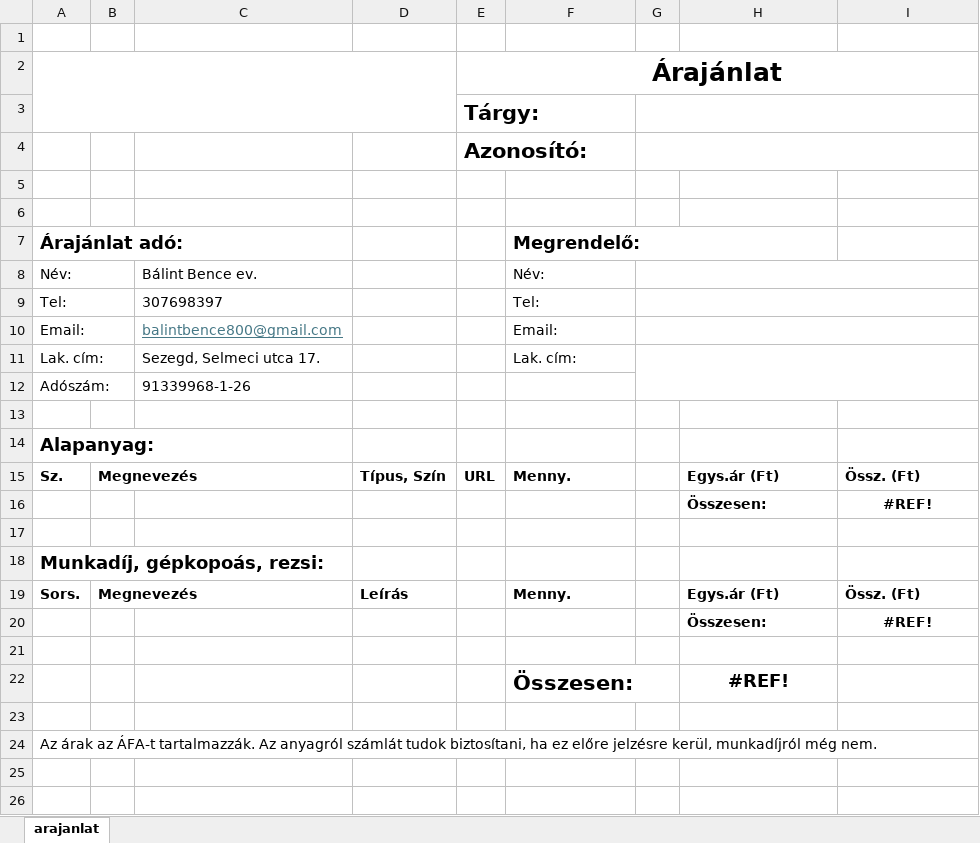
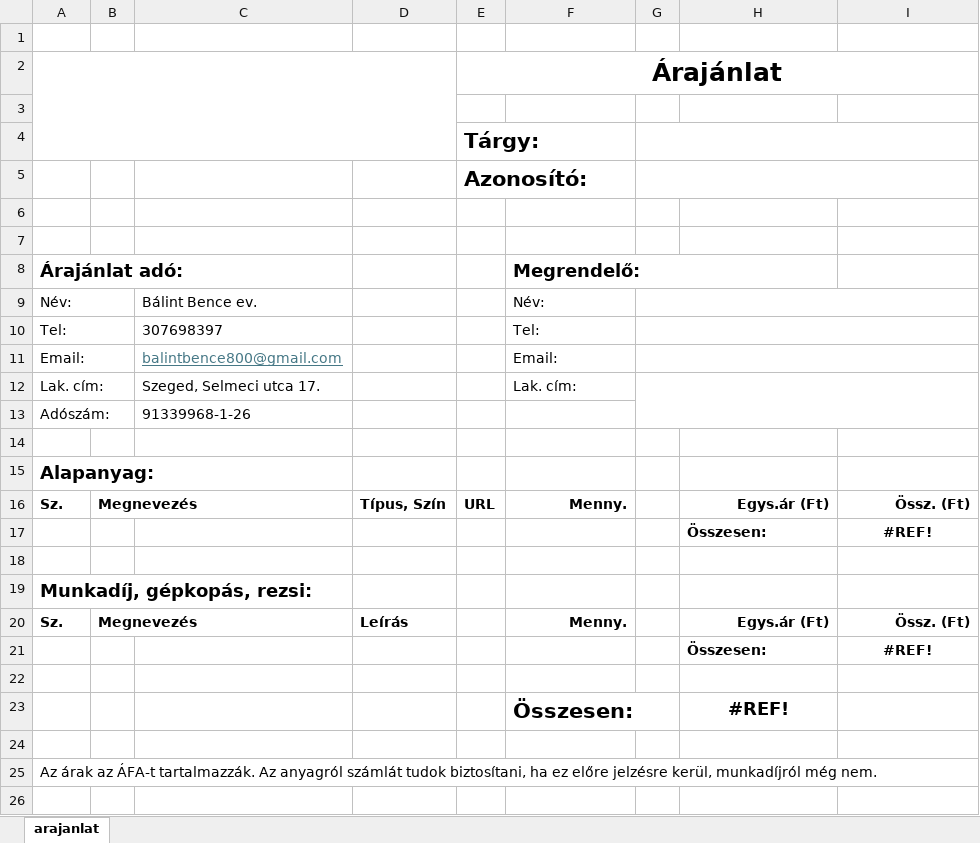
Before and after one commit to csix10/csixwood, an Excel workbook: data/minta_arajanlat.xlsx, sheet arajanlat, drawn as a sheet; only a part is shown; the shorter side is filled out with more unchanged rows; values as stored, in another font and other column widths than the file's, no borders; charts and pictures not drawn; addresses are those after the commit; the diff names each change by its address in the sheet, - before the commit and + after, or states it on an @@ line.

Commit message:
arajanlat szerkeszetese

```diff
--- a/data/minta_arajanlat.xlsx (sheet arajanlat)
+++ b/data/minta_arajanlat.xlsx (sheet arajanlat)
+row 3: (empty)
-C12: Sezegd, Selmeci utca 17.
+C12: Szeged, Selmeci utca 17.
-F16 alignment: left
+F16 alignment: right
-H16:I16 alignment: left
+H16:I16 alignment: right
-A19 (Árajánlat adó:): Munkadíj, gépkopoás, rezsi:
+A19 (Árajánlat adó:): Munkadíj, gépkopás, rezsi:
-A20 (Árajánlat adó:): Sors.
+A20 (Árajánlat adó:): Sz.
-F20 alignment: left
+F20 alignment: right
-H20:I20 alignment: left
+H20:I20 alignment: right
```
Also changed, not shown: charts or pictures, 5 other files.
